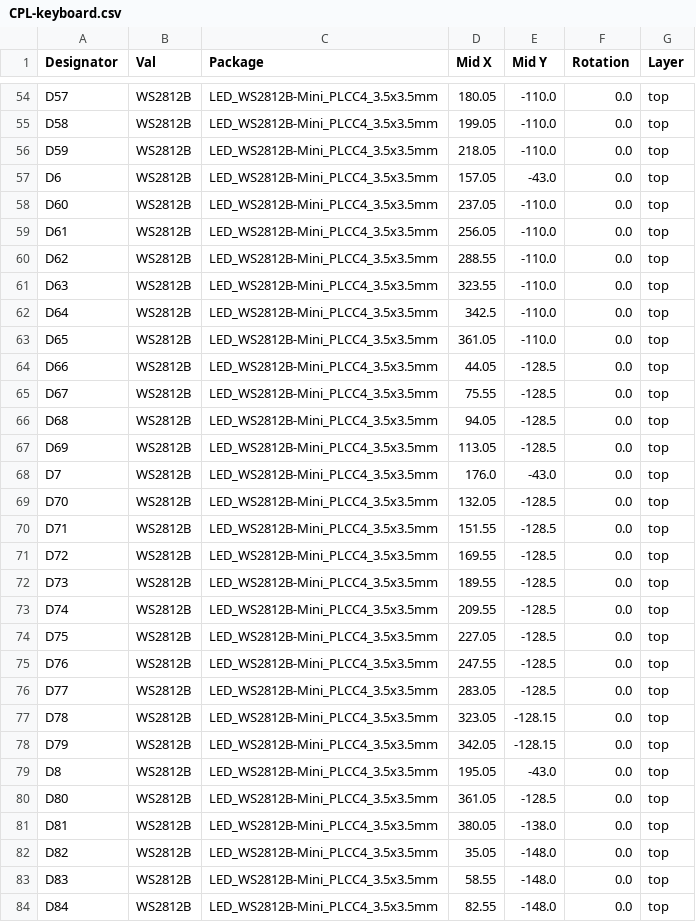
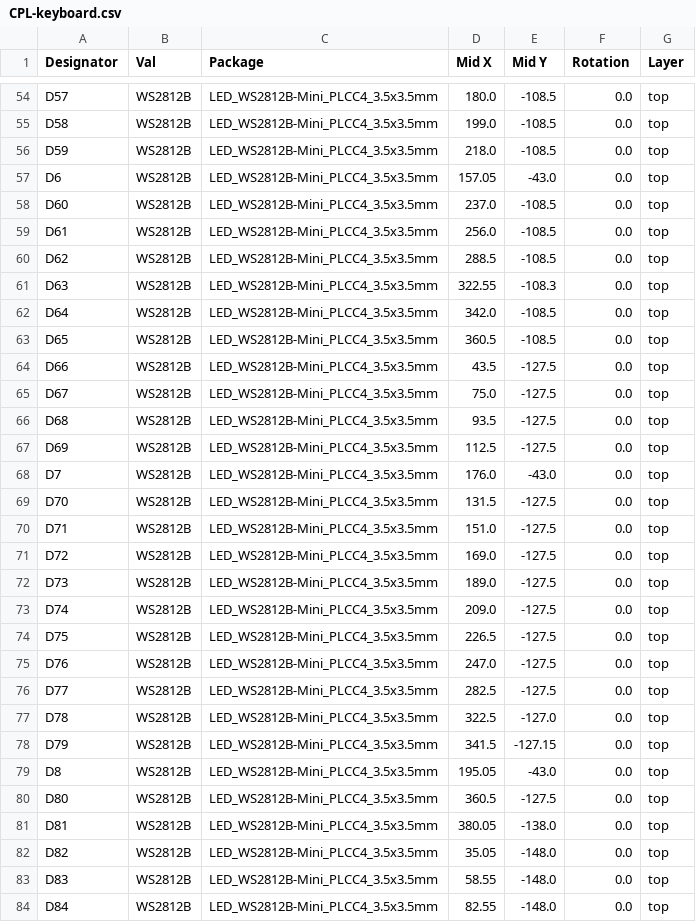
Before and after one commit to Frank-08/zmk-config, a CSV file: layout-pcb/jlcpcb/production_files/CPL-keyboard.csv, drawn as a sheet; only a part is shown, gaps mark what is left out; the diff covers the shown part only; the diff names each change by its address in the sheet, - before the commit and + after, or states it on an @@ line.

```diff
--- a/layout-pcb/jlcpcb/production_files/CPL-keyboard.csv
+++ b/layout-pcb/jlcpcb/production_files/CPL-keyboard.csv
-D54 (Mid X): 180.05
+D54 (Mid X): 180.0
-E54:E56 (Mid Y): -110.0
+E54:E56 (Mid Y): -108.5
-D55 (Mid X): 199.05
+D55 (Mid X): 199.0
-D56 (Mid X): 218.05
+D56 (Mid X): 218.0
-D58 (Mid X): 237.05
+D58 (Mid X): 237.0
-E58:E60 (Mid Y): -110.0
+E58:E60 (Mid Y): -108.5
-D59 (Mid X): 256.05
+D59 (Mid X): 256.0
-D60 (Mid X): 288.55
+D60 (Mid X): 288.5
-D61 (Mid X): 323.55
+D61 (Mid X): 322.55
-E61 (Mid Y): -110.0
+E61 (Mid Y): -108.3
-D62 (Mid X): 342.5
+D62 (Mid X): 342.0
-E62:E63 (Mid Y): -110.0
+E62:E63 (Mid Y): -108.5
-D63 (Mid X): 361.05
+D63 (Mid X): 360.5
-D64 (Mid X): 44.05
+D64 (Mid X): 43.5
-E64:E67 (Mid Y): -128.5
+E64:E67 (Mid Y): -127.5
-D65 (Mid X): 75.55
+D65 (Mid X): 75.0
-D66 (Mid X): 94.05
+D66 (Mid X): 93.5
-D67 (Mid X): 113.05
+D67 (Mid X): 112.5
-D69 (Mid X): 132.05
+D69 (Mid X): 131.5
-E69:E76 (Mid Y): -128.5
+E69:E76 (Mid Y): -127.5
-D70 (Mid X): 151.55
+D70 (Mid X): 151.0
-D71 (Mid X): 169.55
+D71 (Mid X): 169.0
-D72 (Mid X): 189.55
+D72 (Mid X): 189.0
-D73 (Mid X): 209.55
+D73 (Mid X): 209.0
-D74 (Mid X): 227.05
+D74 (Mid X): 226.5
-D75 (Mid X): 247.55
+D75 (Mid X): 247.0
-D76 (Mid X): 283.05
+D76 (Mid X): 282.5
-D77 (Mid X): 323.05
+D77 (Mid X): 322.5
-E77 (Mid Y): -128.15
+E77 (Mid Y): -127.0
-D78 (Mid X): 342.05
+D78 (Mid X): 341.5
-E78 (Mid Y): -128.15
+E78 (Mid Y): -127.15
-D80 (Mid X): 361.05
+D80 (Mid X): 360.5
-E80 (Mid Y): -128.5
+E80 (Mid Y): -127.5
```
Also changed, not shown: 48 edited cells elsewhere in this file, 33 other files.
